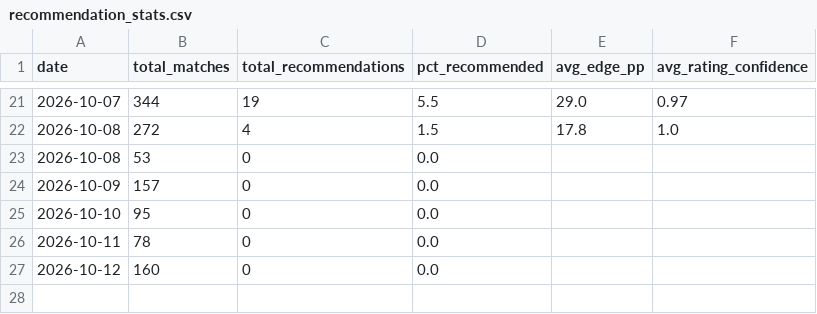
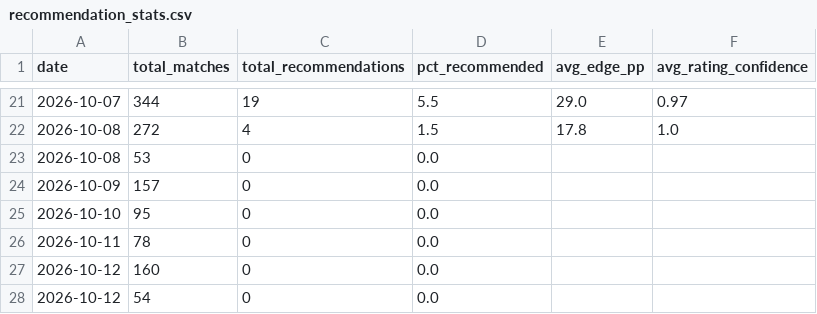
Before and after one commit to andrei0182/tenis, a CSV file: stats/recommendation_stats.csv, drawn as a sheet; only a part is shown, gaps mark what is left out.

```diff
--- a/stats/recommendation_stats.csv
+++ b/stats/recommendation_stats.csv
@@ -27 +27,2 @@ date,total_matches,total_recommendations,pct_recommended,avg_edge_pp,avg_rating_
 2026-10-12,160,0,0.0,,
+2026-10-12,54,0,0.0,,
```
